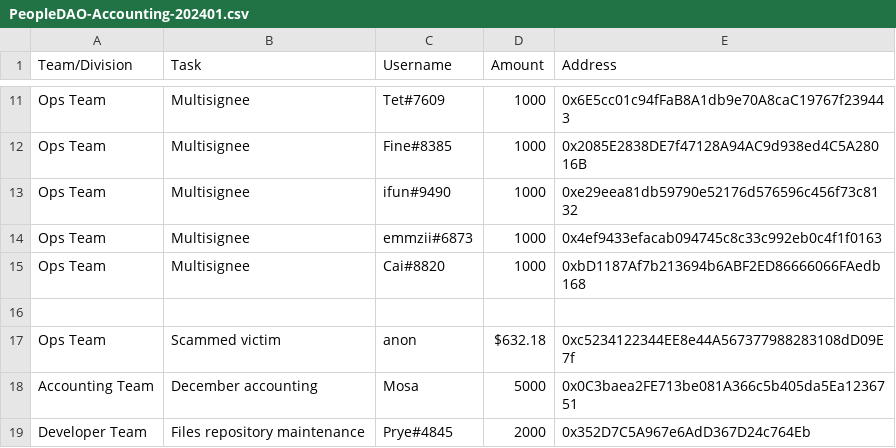
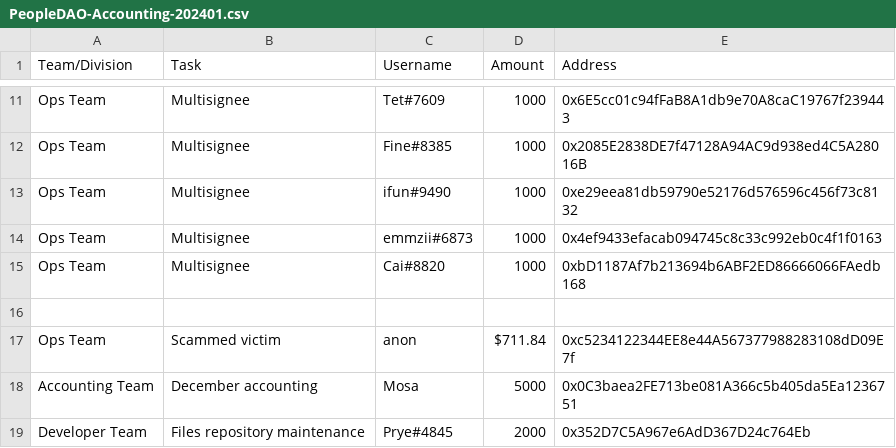
Before and after one commit to People-DAO/files, a CSV file: accounting/bookkeeping/PeopleDAO-Accounting-202401.csv, drawn as a sheet; only a part is shown, gaps mark what is left out.

Commit message:
Update PeopleDAO-Accounting-202401.csv

```diff
--- a/accounting/bookkeeping/PeopleDAO-Accounting-202401.csv
+++ b/accounting/bookkeeping/PeopleDAO-Accounting-202401.csv
@@ -16,3 +16,3 @@ Ops Team,Multisignee,Cai#8820,1000,0xbD1187Af7b213694b6ABF2ED86666066FAedb168
 
-Ops Team, Scammed victim, anon, $632.18, 0xc5234122344EE8e44A567377988283108dD09E7f
+Ops Team, Scammed victim, anon, $711.84, 0xc5234122344EE8e44A567377988283108dD09E7f
 Accounting Team, December accounting, Mosa, 5000,0x0C3baea2FE713be081A366c5b405da5Ea1236751
```
